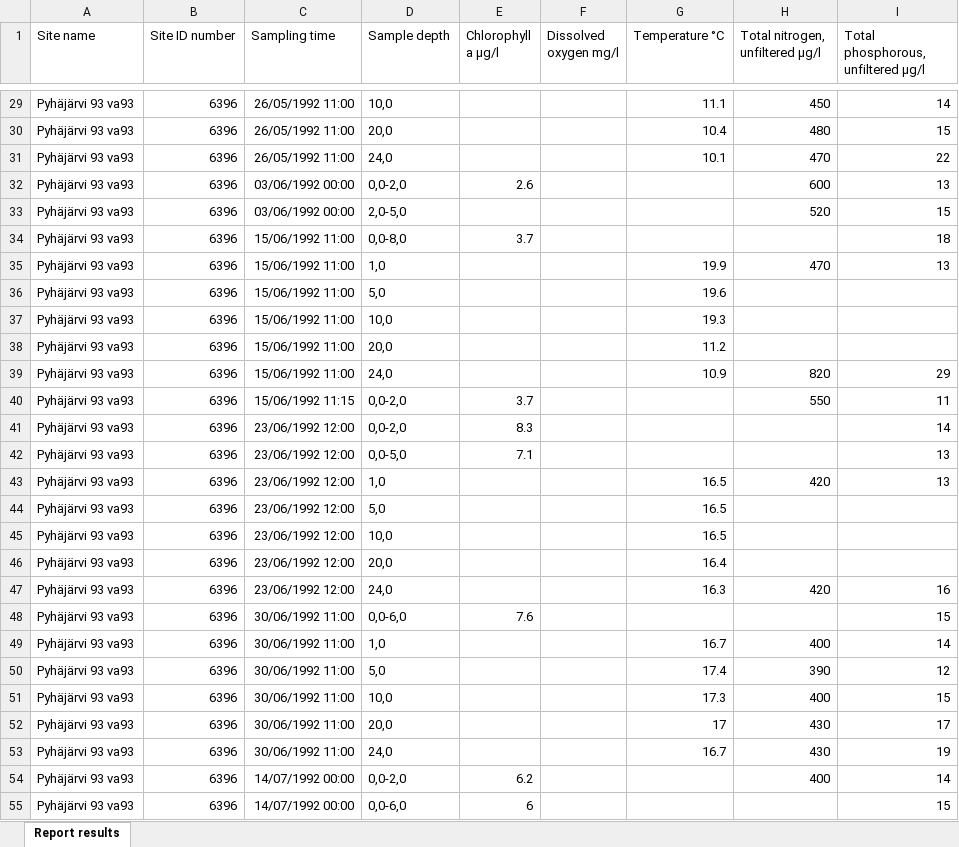
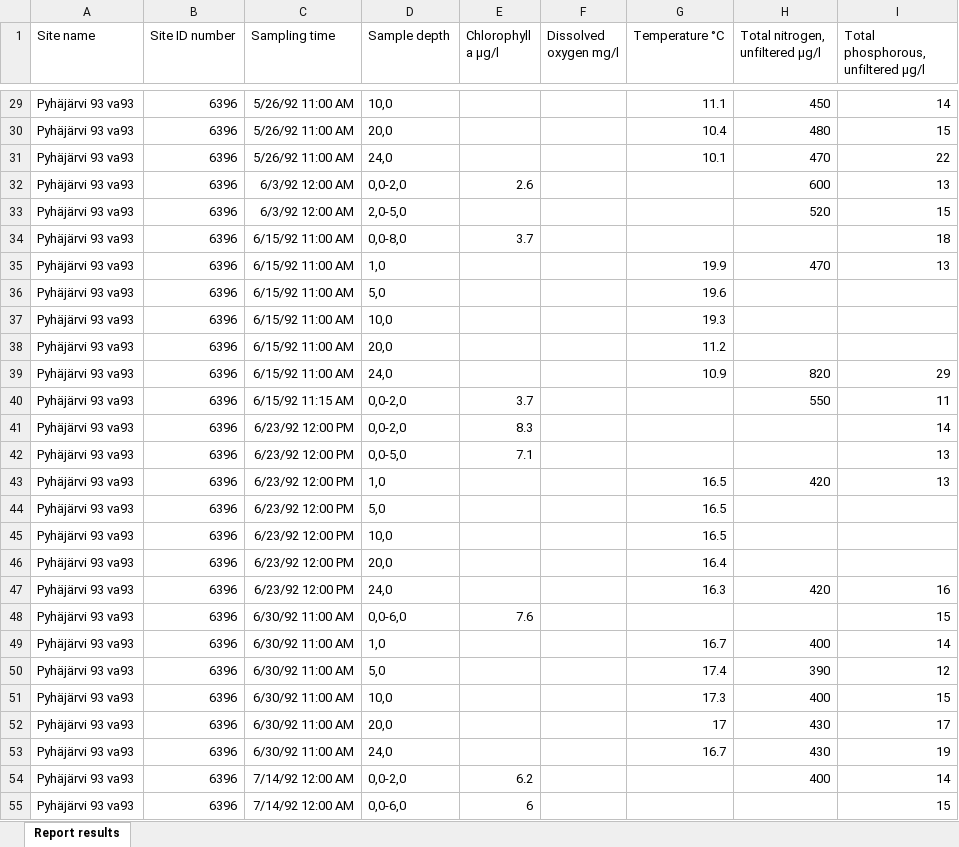
Before and after one commit to ivry216/AquatoxBasedOptimization, an Excel workbook: AquatoxBasedOptimization/OutputObservations.xlsx, sheet Report results, drawn as a sheet; only a part is shown, gaps mark what is left out; values as stored, in another font and other column widths than the file's, no borders; table styles not drawn; the diff covers the shown part only; the diff names each change by its address in the sheet, - before the commit and + after, or states it on an @@ line.

```diff
--- a/AquatoxBasedOptimization/OutputObservations.xlsx (sheet Report results)
+++ b/AquatoxBasedOptimization/OutputObservations.xlsx (sheet Report results)
-C29:C31 (Sampling time): 26/05/1992 11:00
+C29:C31 (Sampling time): 5/26/92 11:00 AM
-C32:C33 (Sampling time): 03/06/1992 00:00
+C32:C33 (Sampling time): 6/3/92 12:00 AM
-C34:C39 (Sampling time): 15/06/1992 11:00
+C34:C39 (Sampling time): 6/15/92 11:00 AM
-C40 (Sampling time): 15/06/1992 11:15
+C40 (Sampling time): 6/15/92 11:15 AM
-C41:C47 (Sampling time): 23/06/1992 12:00
+C41:C47 (Sampling time): 6/23/92 12:00 PM
-C48:C53 (Sampling time): 30/06/1992 11:00
+C48:C53 (Sampling time): 6/30/92 11:00 AM
-C54:C55 (Sampling time): 14/07/1992 00:00
+C54:C55 (Sampling time): 7/14/92 12:00 AM
```
Also changed, not shown: 1016 edited cells elsewhere in this sheet.
